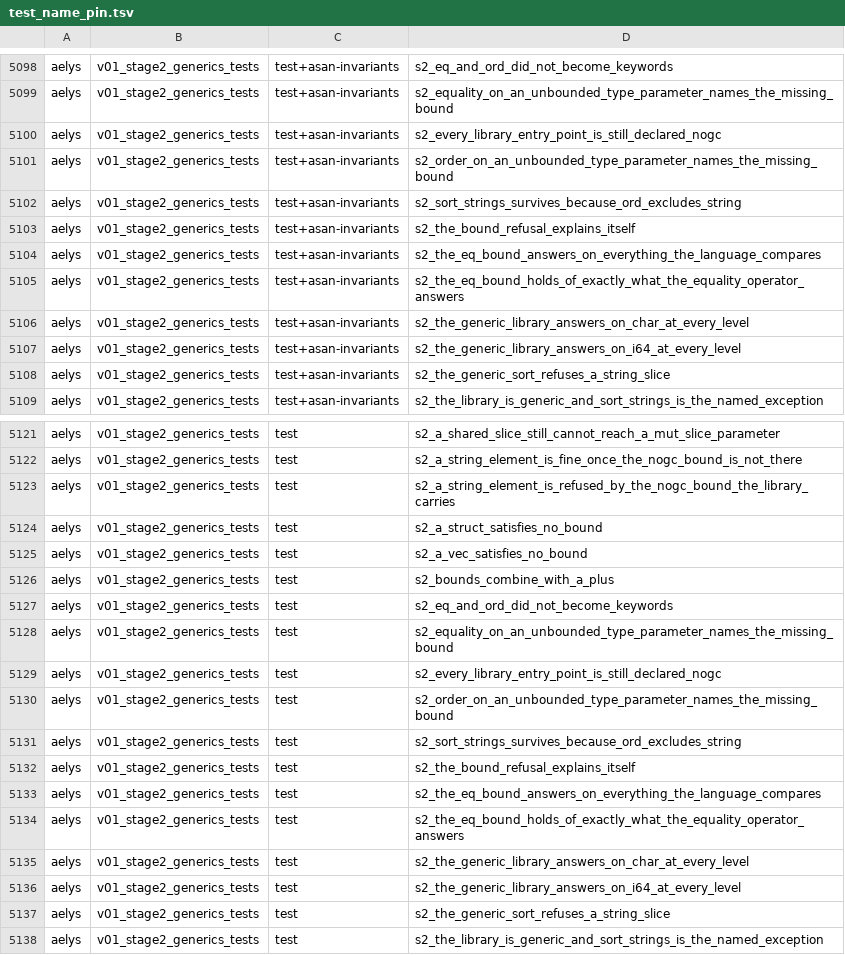
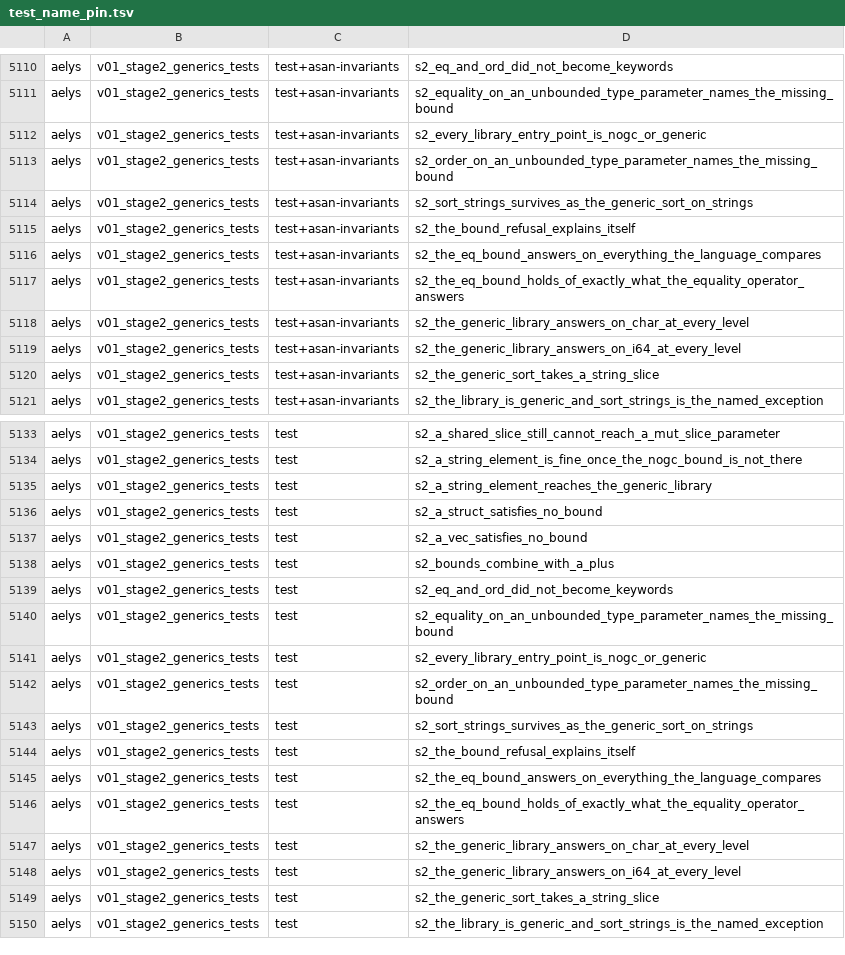
Before and after one commit to vbxq/aelys_lang, a TSV file: scripts/test_name_pin.tsv, drawn as a sheet; only a part is shown, gaps mark what is left out; the diff covers the shown part only.

Commit message:
test: rows that froze the nogc-only generic std follow the new library, std-only impl refusals pinned

```diff
--- a/scripts/test_name_pin.tsv
+++ b/scripts/test_name_pin.tsv
@@ -5099,5 +5111,5 @@ aelys	v01_stage2_generics_tests	test+asan-invariants	s2_eq_and_ord_did_not_becom
 aelys	v01_stage2_generics_tests	test+asan-invariants	s2_equality_on_an_unbounded_type_parameter_names_the_missing_bound
-aelys	v01_stage2_generics_tests	test+asan-invariants	s2_every_library_entry_point_is_still_declared_nogc
+aelys	v01_stage2_generics_tests	test+asan-invariants	s2_every_library_entry_point_is_nogc_or_generic
 aelys	v01_stage2_generics_tests	test+asan-invariants	s2_order_on_an_unbounded_type_parameter_names_the_missing_bound
-aelys	v01_stage2_generics_tests	test+asan-invariants	s2_sort_strings_survives_because_ord_excludes_string
+aelys	v01_stage2_generics_tests	test+asan-invariants	s2_sort_strings_survives_as_the_generic_sort_on_strings
 aelys	v01_stage2_generics_tests	test+asan-invariants	s2_the_bound_refusal_explains_itself
@@ -5107,3 +5119,3 @@ aelys	v01_stage2_generics_tests	test+asan-invariants	s2_the_generic_library_answ
 aelys	v01_stage2_generics_tests	test+asan-invariants	s2_the_generic_library_answers_on_i64_at_every_level
-aelys	v01_stage2_generics_tests	test+asan-invariants	s2_the_generic_sort_refuses_a_string_slice
+aelys	v01_stage2_generics_tests	test+asan-invariants	s2_the_generic_sort_takes_a_string_slice
 aelys	v01_stage2_generics_tests	test+asan-invariants	s2_the_library_is_generic_and_sort_strings_is_the_named_exception
@@ -5122,3 +5134,3 @@ aelys	v01_stage2_generics_tests	test	s2_a_shared_slice_still_cannot_reach_a_mut_
 aelys	v01_stage2_generics_tests	test	s2_a_string_element_is_fine_once_the_nogc_bound_is_not_there
-aelys	v01_stage2_generics_tests	test	s2_a_string_element_is_refused_by_the_nogc_bound_the_library_carries
+aelys	v01_stage2_generics_tests	test	s2_a_string_element_reaches_the_generic_library
 aelys	v01_stage2_generics_tests	test	s2_a_struct_satisfies_no_bound
@@ -5128,5 +5140,5 @@ aelys	v01_stage2_generics_tests	test	s2_eq_and_ord_did_not_become_keywords
 aelys	v01_stage2_generics_tests	test	s2_equality_on_an_unbounded_type_parameter_names_the_missing_bound
-aelys	v01_stage2_generics_tests	test	s2_every_library_entry_point_is_still_declared_nogc
+aelys	v01_stage2_generics_tests	test	s2_every_library_entry_point_is_nogc_or_generic
 aelys	v01_stage2_generics_tests	test	s2_order_on_an_unbounded_type_parameter_names_the_missing_bound
-aelys	v01_stage2_generics_tests	test	s2_sort_strings_survives_because_ord_excludes_string
+aelys	v01_stage2_generics_tests	test	s2_sort_strings_survives_as_the_generic_sort_on_strings
 aelys	v01_stage2_generics_tests	test	s2_the_bound_refusal_explains_itself
@@ -5136,3 +5148,3 @@ aelys	v01_stage2_generics_tests	test	s2_the_generic_library_answers_on_char_at_e
 aelys	v01_stage2_generics_tests	test	s2_the_generic_library_answers_on_i64_at_every_level
-aelys	v01_stage2_generics_tests	test	s2_the_generic_sort_refuses_a_string_slice
+aelys	v01_stage2_generics_tests	test	s2_the_generic_sort_takes_a_string_slice
 aelys	v01_stage2_generics_tests	test	s2_the_library_is_generic_and_sort_strings_is_the_named_exception
```
Also changed, not shown: 14 added rows and 1 edited cell elsewhere in this file, 6 other files.
